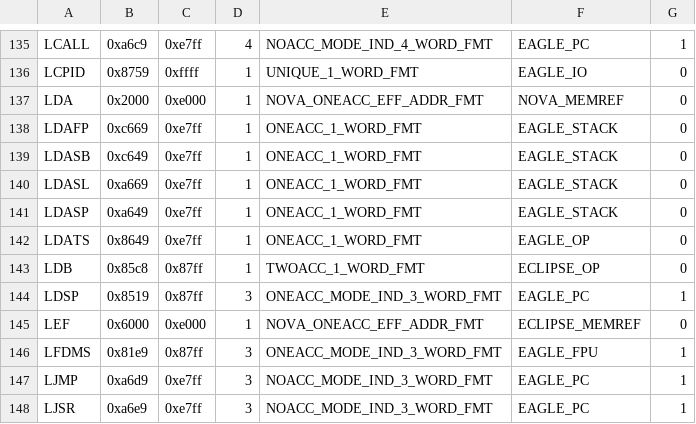
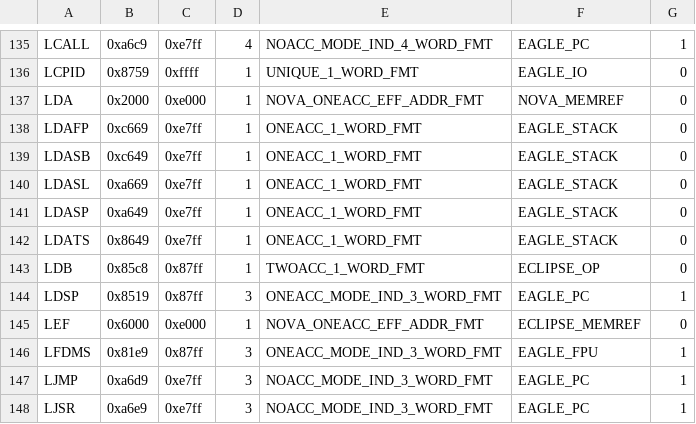
Before and after one commit to SMerrony/dgemug, a CSV file: cmd/dginstr/dginstrs.csv, drawn as a sheet; only a part is shown, gaps mark what is left out.

Commit message:
Change type of LDATS to EAGLE_STACK (NYI)

```diff
--- a/cmd/dginstr/dginstrs.csv
+++ b/cmd/dginstr/dginstrs.csv
@@ -141,3 +141,3 @@ LDASL,0xa669,0xe7ff,1,ONEACC_1_WORD_FMT,EAGLE_STACK,0
 LDASP,0xa649,0xe7ff,1,ONEACC_1_WORD_FMT,EAGLE_STACK,0
-LDATS,0x8649,0xe7ff,1,ONEACC_1_WORD_FMT,EAGLE_OP,0
+LDATS,0x8649,0xe7ff,1,ONEACC_1_WORD_FMT,EAGLE_STACK,0
 LDB,0x85c8,0x87ff,1,TWOACC_1_WORD_FMT,ECLIPSE_OP,0
```
